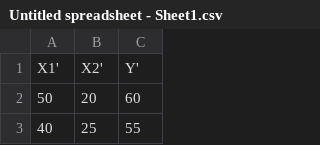
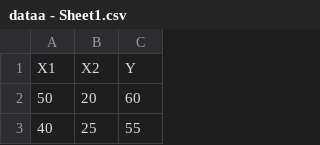
Before and after one commit to asaalsabilaaa/Project-Akhir, a CSV file: dataa - Sheet1.csv (was Untitled spreadsheet - Sheet1.csv), drawn as a sheet; only a part is shown.

Commit message:
data

```diff
--- a/Untitled spreadsheet - Sheet1.csv
+++ b/dataa - Sheet1.csv
@@ -1,2 +1,2 @@
-X1' ,X2',Y'
+X1,X2,Y
 50,20,60
```
